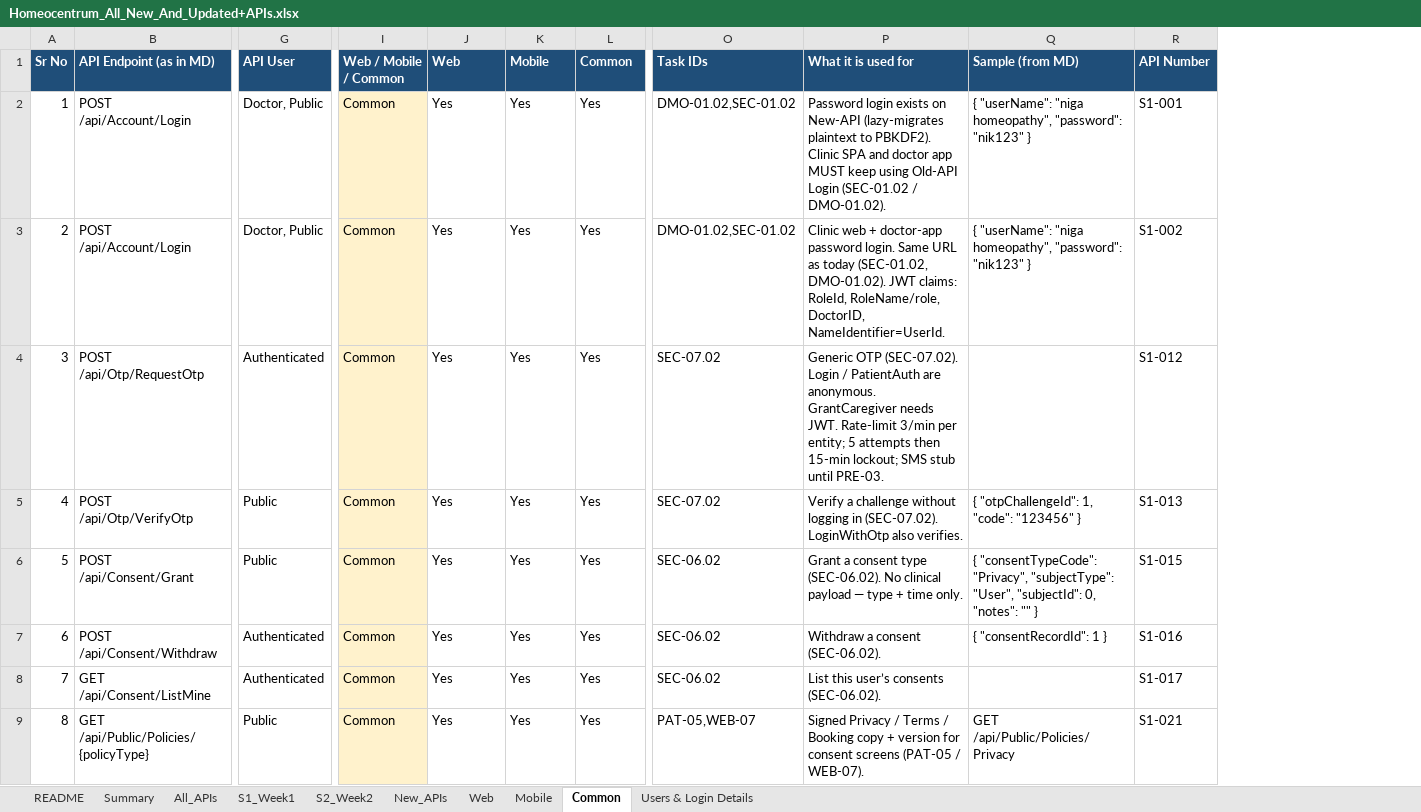
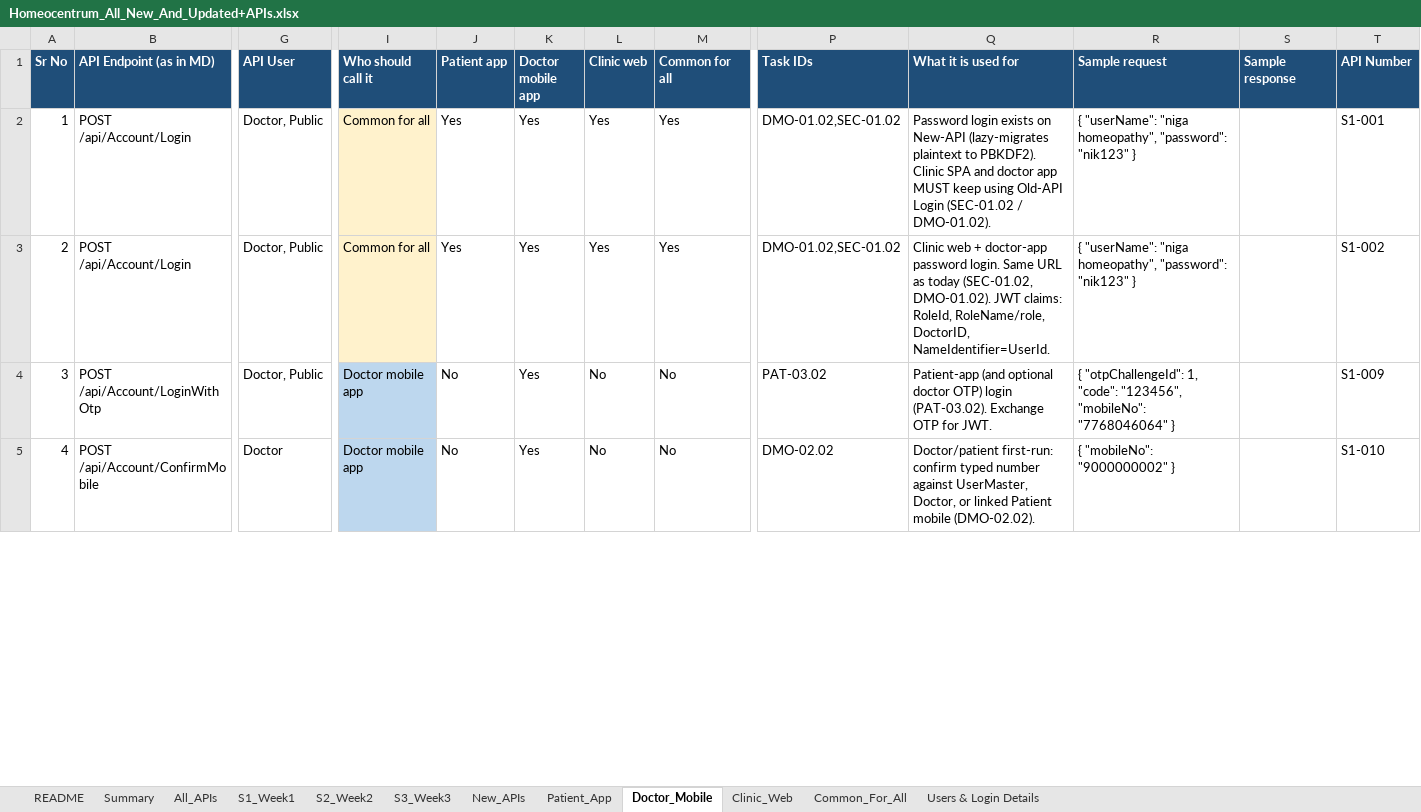
Before and after one commit to octazentechnologies-dot/NIGA_NewAPI, an Excel workbook: ScriptsAndFiles/Homeocentrum_All_New_And_Updated+APIs.xlsx, sheet Doctor_Mobile, drawn as a sheet; only a part is shown, gaps mark what is left out; values as stored, in another font and other column widths than the file's, no borders; table styles not drawn; removed rows and columns are numbered as before the commit, all else as after; rows hold the shown columns only; the diff covers the shown part only; the diff names each change by its address in the sheet, - before the commit and + after, or states it on an @@ line.

Commit message:
S3 Week 3: add S4 fees/payments/eRx APIs, skip noisy ErrorAlert and embedding recovery on Dev so login is not starved, project Articles by id without the EnteredBy cast, and gate Swagger plus rate-limit the host.

```diff
--- a/ScriptsAndFiles/Homeocentrum_All_New_And_Updated+APIs.xlsx (sheet Doctor_Mobile)
+++ b/ScriptsAndFiles/Homeocentrum_All_New_And_Updated+APIs.xlsx (sheet Doctor_Mobile)
-sheet tab: Mobile
+sheet tab: Patient_App
-sheet tab: Common
+sheet tab: Doctor_Mobile
-sheet tab: Web
+sheet tab: S3_Week3
+sheet tab: Clinic_Web
+sheet tab: Common_For_All
-column I (Web / Mobile / Common), rows 2-3: Common | Common; row 5: Common; row 7: Common
+column I (Who should call it), rows 2-5: Common for all | Common for all | Doctor mobile app | Doctor mobile app
+column M (Common for all), rows 2-5: Yes | Yes | No | No
+column S (Sample response), empty
-J1: Web
+J1: Patient app
-K1: Mobile
+K1: Doctor mobile app
-L1: Common
+L1: Clinic web
-R1: Sample (from MD)
+R1: Sample request
-row 4: 3 | POST /api/Otp/RequestOtp | Authenticated | Common | Yes | Yes | Yes | SEC-07.02 | Generic OTP (SEC-07.02). Login / PatientAuth are anonymous. GrantCaregiver needs JWT. Rate-limit 3/min per entity; 5 attempts then 15-min lockout; SMS stub until PRE-03. |  | S1-012
@@ column A (Sr No) renumbered between rows 4 and 34 @@
-B4 (API Endpoint (as in MD)): POST /api/Otp/VerifyOtp
+B4 (API Endpoint (as in MD)): POST /api/Account/LoginWithOtp
-G4 (API User): Public
+G4 (API User): Doctor, Public
-J4 (Patient app): Yes
+J4 (Patient app): No
-L4 (Clinic web): Yes
+L4 (Clinic web): No
-P4 (Task IDs): SEC-07.02
+P4 (Task IDs): PAT-03.02
-Q4 (What it is used for): Verify a challenge without logging in (SEC-07.02). LoginWithOtp also verifies.
+Q4 (What it is used for): Patient-app (and optional doctor OTP) login (PAT-03.02). Exchange OTP for JWT.
-R4 (Sample request): …1, "code": "123456" }
+R4 (Sample request): …1, "code": "123456", "mobileNo": "7768046064" }
-T4 (API Number): S1-013
+T4 (API Number): S1-009
-row 6: 5 | POST /api/Consent/Grant | Public | Common | Yes | Yes | Yes | SEC-06.02 | Grant a consent type (SEC-06.02). No clinical payload — type + time only. | { "consentTypeCode": "Privacy", "subjectType": "User", "subjectId": 0, "notes": "" } | S1-015
-B5 (API Endpoint (as in MD)): POST /api/Consent/Withdraw
+B5 (API Endpoint (as in MD)): POST /api/Account/ConfirmMobile
-G5 (API User): Authenticated
+G5 (API User): Doctor
-J5 (Patient app): Yes
+J5 (Patient app): No
-L5 (Clinic web): Yes
+L5 (Clinic web): No
-P5 (Task IDs): SEC-06.02
+P5 (Task IDs): DMO-02.02
-Q5 (What it is used for): Withdraw a consent (SEC-06.02).
+Q5 (What it is used for): Doctor/patient first-run: confirm typed number against UserMaster, Doctor, or linked Patient mobile (DMO-02.02).
-R5 (Sample request): { "consentRecordId": 1 }
+R5 (Sample request): { "mobileNo": "9000000002" }
-T5 (API Number): S1-016
+T5 (API Number): S1-010
-row 8: 7 | GET /api/Consent/ListMine | Authenticated | Common | Yes | Yes | Yes | SEC-06.02 | List this user’s consents (SEC-06.02). |  | S1-017
-row 9: 8 | GET /api/Public/Policies/{policyType} | Public | Common | Yes | Yes | Yes | PAT-05,WEB-07 | Signed Privacy / Terms / Booking copy + version for consent screens (PAT-05 / WEB-07). | GET /api/Public/Policies/Privacy | S1-021
```
Also changed, not shown: 42 added rows, 26 removed rows and 74 edited cells elsewhere in this sheet, sheet All_APIs, sheet New_APIs, sheet Patient_App, sheet S2_Week2, sheet S1_Week1, sheet Summary, 2 more sheets, charts or pictures, 44 other files.
